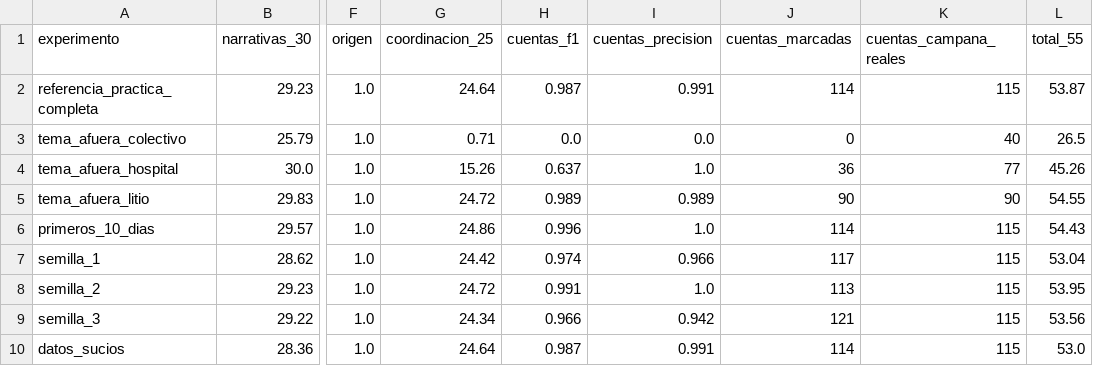
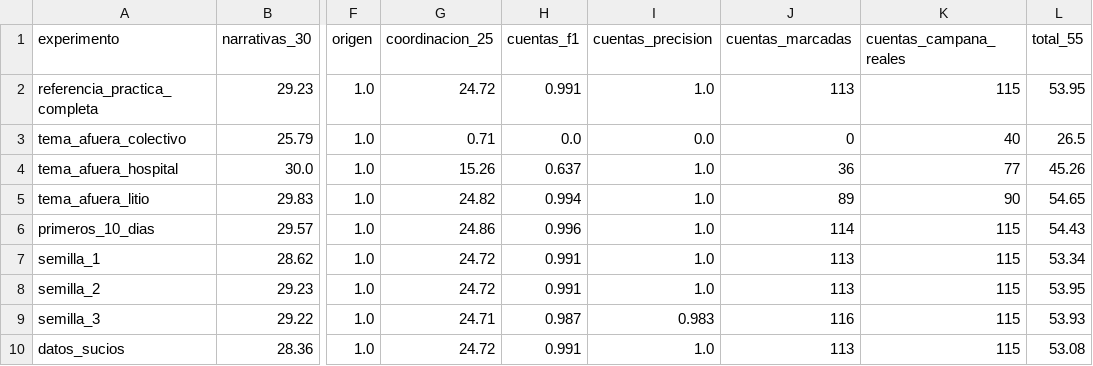
Before and after one commit to valentinodonayo/qualydata-big-data, a CSV file: experimentos/generalizacion.csv, drawn as a sheet; only a part is shown, gaps mark what is left out; the diff names each change by its address in the sheet, - before the commit and + after, or states it on an @@ line.

```diff
--- a/experimentos/generalizacion.csv
+++ b/experimentos/generalizacion.csv
-G2 (coordinacion_25): 24.64
+G2 (coordinacion_25): 24.72
-H2 (cuentas_f1): 0.987
+H2 (cuentas_f1): 0.991
-I2 (cuentas_precision): 0.991
+I2 (cuentas_precision): 1.0
-J2 (cuentas_marcadas): 114
+J2 (cuentas_marcadas): 113
-L2 (total_55): 53.87
+L2 (total_55): 53.95
-G5 (coordinacion_25): 24.72
+G5 (coordinacion_25): 24.82
-H5 (cuentas_f1): 0.989
+H5 (cuentas_f1): 0.994
-I5 (cuentas_precision): 0.989
+I5 (cuentas_precision): 1.0
-J5 (cuentas_marcadas): 90
+J5 (cuentas_marcadas): 89
-L5 (total_55): 54.55
+L5 (total_55): 54.65
-G7 (coordinacion_25): 24.42
+G7 (coordinacion_25): 24.72
-H7 (cuentas_f1): 0.974
+H7 (cuentas_f1): 0.991
-I7 (cuentas_precision): 0.966
+I7 (cuentas_precision): 1.0
-J7 (cuentas_marcadas): 117
+J7 (cuentas_marcadas): 113
-L7 (total_55): 53.04
+L7 (total_55): 53.34
-G9 (coordinacion_25): 24.34
+G9 (coordinacion_25): 24.71
-H9 (cuentas_f1): 0.966
+H9 (cuentas_f1): 0.987
-I9 (cuentas_precision): 0.942
+I9 (cuentas_precision): 0.983
-J9 (cuentas_marcadas): 121
+J9 (cuentas_marcadas): 116
-L9 (total_55): 53.56
+L9 (total_55): 53.93
-G10 (coordinacion_25): 24.64
+G10 (coordinacion_25): 24.72
-H10 (cuentas_f1): 0.987
+H10 (cuentas_f1): 0.991
-I10 (cuentas_precision): 0.991
+I10 (cuentas_precision): 1.0
-J10 (cuentas_marcadas): 114
+J10 (cuentas_marcadas): 113
-L10 (total_55): 53.0
+L10 (total_55): 53.08
```
Also changed, not shown: experimentos/runs.csv, 3 other files.
